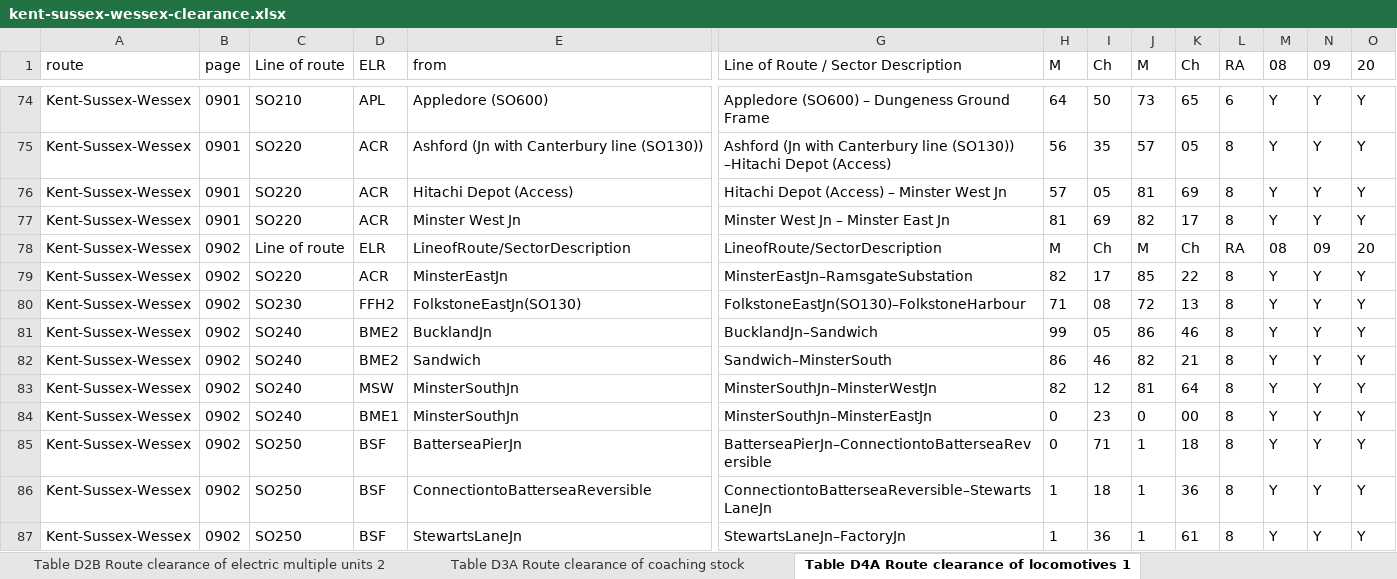
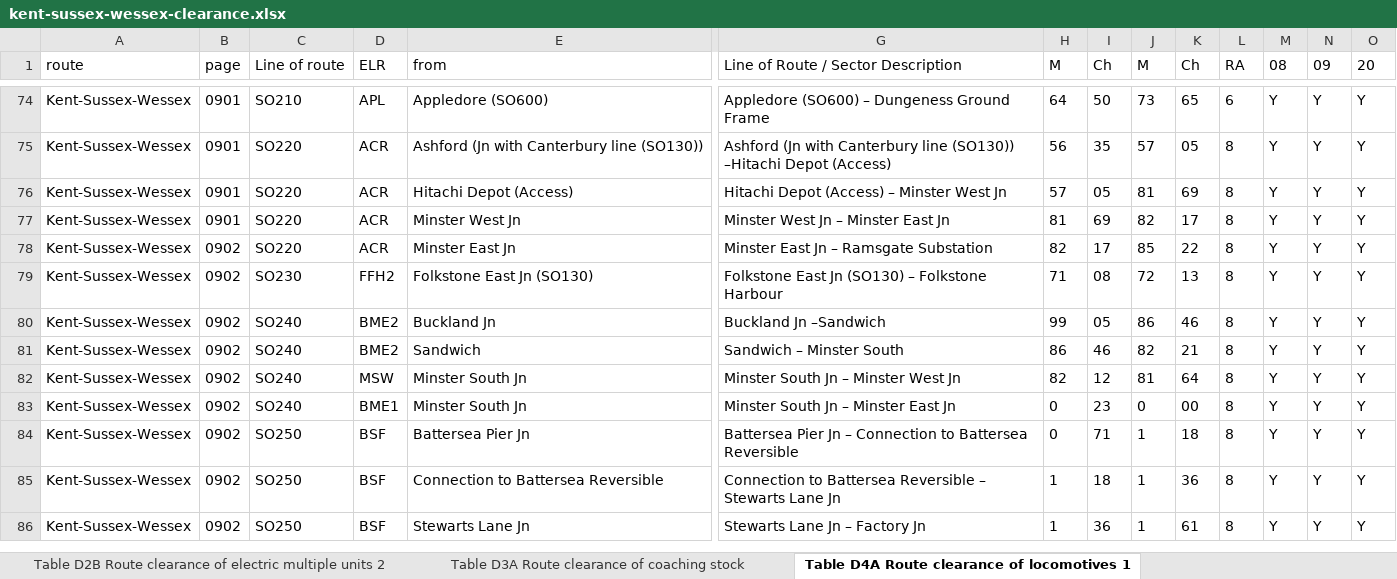
Before and after one commit to anisotropi4/nesa, an Excel workbook: Kent-Sussex-Wessex/kent-sussex-wessex-clearance.xlsx, sheet Table D4A Route clearance of locomotives 1, drawn as a sheet; only a part is shown, gaps mark what is left out; values as stored, in another font and other column widths than the file's, no borders; removed rows and columns are numbered as before the commit, all else as after; rows hold the shown columns only; the diff covers the shown part only; the diff names each change by its address in the sheet, - before the commit and + after, or states it on an @@ line.

```diff
--- a/Kent-Sussex-Wessex/kent-sussex-wessex-clearance.xlsx (sheet Table D4A Route clearance of locomotives 1)
+++ b/Kent-Sussex-Wessex/kent-sussex-wessex-clearance.xlsx (sheet Table D4A Route clearance of locomotives 1)
-row 78: Kent-Sussex-Wessex | 0902 | Line of route | ELR | LineofRoute/SectorDescription | LineofRoute/SectorDescription | M | Ch | M | Ch | RA | 08 | 09 | 20
-E78 (from): MinsterEastJn
+E78 (from): Minster East Jn
-G78: MinsterEastJn–RamsgateSubstation
+G78: Minster East Jn – Ramsgate Substation
-E79 (from): FolkstoneEastJn(SO130)
+E79 (from): Folkstone East Jn (SO130)
-G79: FolkstoneEastJn(SO130)–FolkstoneHarbour
+G79: Folkstone East Jn (SO130) – Folkstone Harbour
-E80 (from): BucklandJn
+E80 (from): Buckland Jn
-G80: BucklandJn–Sandwich
+G80: Buckland Jn –Sandwich
-G81: Sandwich–MinsterSouth
+G81: Sandwich – Minster South
-E82:E83 (from): MinsterSouthJn
+E82:E83 (from): Minster South Jn
-G82: MinsterSouthJn–MinsterWestJn
+G82: Minster South Jn – Minster West Jn
-G83: MinsterSouthJn–MinsterEastJn
+G83: Minster South Jn – Minster East Jn
-E84 (from): BatterseaPierJn
+E84 (from): Battersea Pier Jn
-G84: BatterseaPierJn–ConnectiontoBatterseaReversible
+G84: Battersea Pier Jn – Connection to Battersea Reversible
-E85 (from): ConnectiontoBatterseaReversible
+E85 (from): Connection to Battersea Reversible
-G85: ConnectiontoBatterseaReversible–StewartsLaneJn
+G85: Connection to Battersea Reversible – Stewarts Lane Jn
-E86 (from): StewartsLaneJn
+E86 (from): Stewarts Lane Jn
-G86: StewartsLaneJn–FactoryJn
+G86: Stewarts Lane Jn – Factory Jn
```
Also changed, not shown: 68 edited cells elsewhere in this sheet, sheet Table D5B Locomotive Gauge Clearance table, sheet Table D2A Route clearance of electric multiple units 1, sheet Table D2B Route clearance of electric multiple units 1, sheet Table D3A Route clearance of coaching stock, sheet Table D4B Route clearance of locomotives 1, sheet Table D4C Route clearance of locomotives 1, 4 more sheets.
